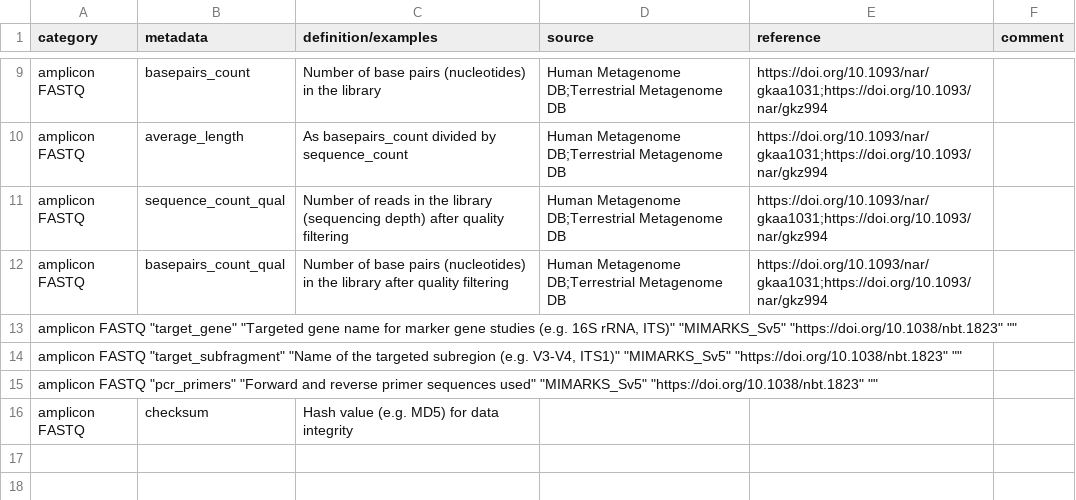
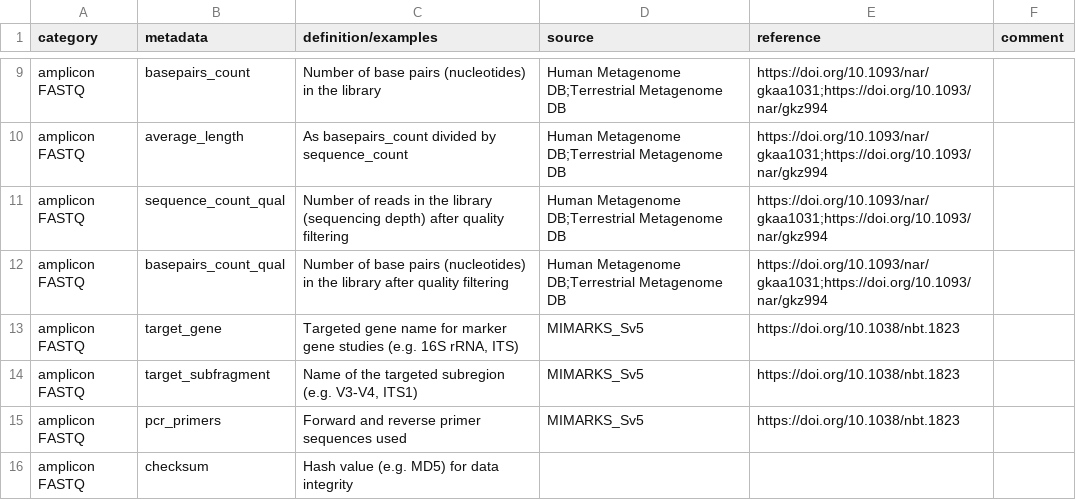
Before and after one commit to NFDI4Microbiota/MetadataStandards, a TSV file: Technical/Amplicon_Technical_Metadata.tsv, drawn as a sheet; only a part is shown, gaps mark what is left out; removed rows and columns are numbered as before the commit, all else as after; the diff names each change by its address in the sheet, - before the commit and + after, or states it on an @@ line.

```diff
--- a/Technical/Amplicon_Technical_Metadata.tsv
+++ b/Technical/Amplicon_Technical_Metadata.tsv
-row 13: amplicon FASTQ "target_gene" "Targeted gene name for marker gene studies (e.g. 16S rRNA, ITS)" "MIMARKS_Sv5" "https://doi.org/10.1038/nbt.1823" ""
-row 14: amplicon FASTQ "target_subfragment" "Name of the targeted subregion (e.g. V3-V4, ITS1)" "MIMARKS_Sv5" "https://doi.org/10.1038/nbt.1823" ""
-row 15: amplicon FASTQ "pcr_primers" "Forward and reverse primer sequences used" "MIMARKS_Sv5" "https://doi.org/10.1038/nbt.1823" ""
+row 13: amplicon FASTQ | target_gene | Targeted gene name for marker gene studies (e.g. 16S rRNA, ITS) | MIMARKS_Sv5 | https://doi.org/10.1038/nbt.1823
+row 14: amplicon FASTQ | target_subfragment | Name of the targeted subregion (e.g. V3-V4, ITS1) | MIMARKS_Sv5 | https://doi.org/10.1038/nbt.1823
+row 15: amplicon FASTQ | pcr_primers | Forward and reverse primer sequences used | MIMARKS_Sv5 | https://doi.org/10.1038/nbt.1823
```
Also changed, not shown: Technical/Metabolome_Technical_Metadata.tsv, Technical/Metatranscriptome_Technical_Metadata.tsv, 2 other files.
